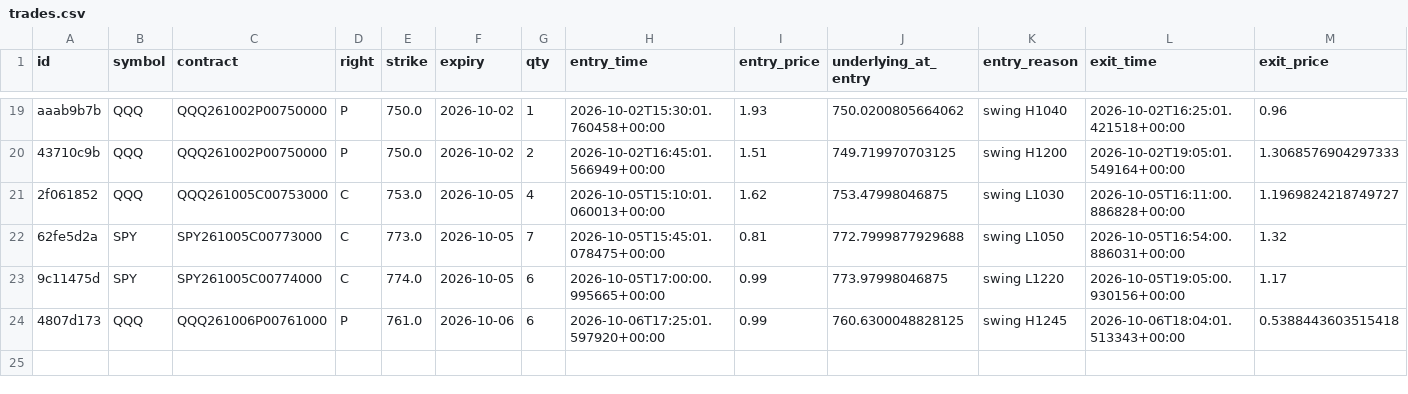
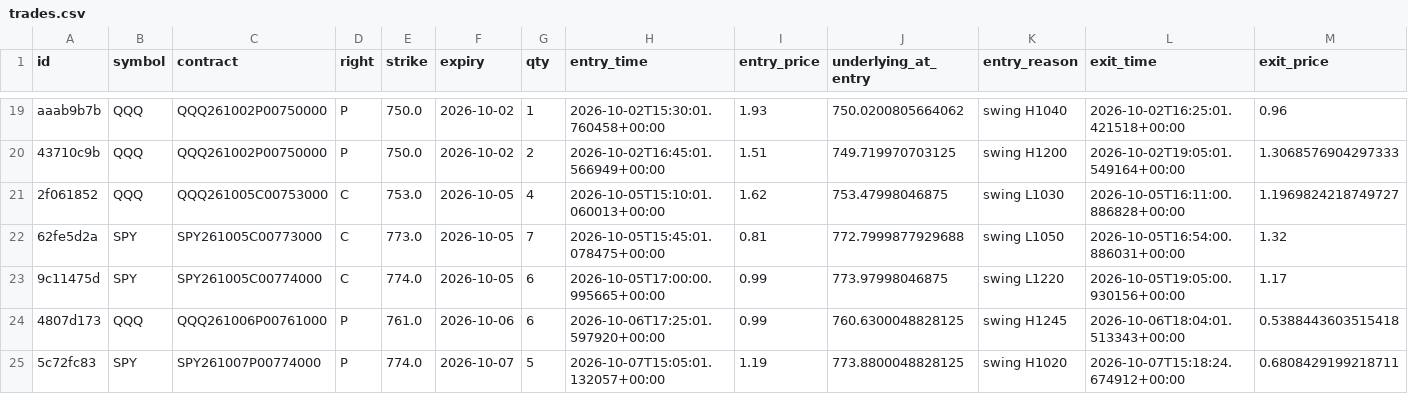
Before and after one commit to charlescox67/odte-bot, a CSV file: trades.csv, drawn as a sheet; only a part is shown, gaps mark what is left out; rows hold the shown columns only; the diff names each change by its address in the sheet, - before the commit and + after, or states it on an @@ line.

```diff
--- a/trades.csv
+++ b/trades.csv
+row 25: 5c72fc83 | SPY | SPY261007P00774000 | P | 774.0 | 2026-10-07 | 5 | 2026-10-07T15:05:01.132057+00:00 | 1.19 | 773.8800048828125 | swing H1020 | 2026-10-07T15:18:24.674912+00:00 | 0.6808429199218711
```
Also changed, not shown: 2 other files.
